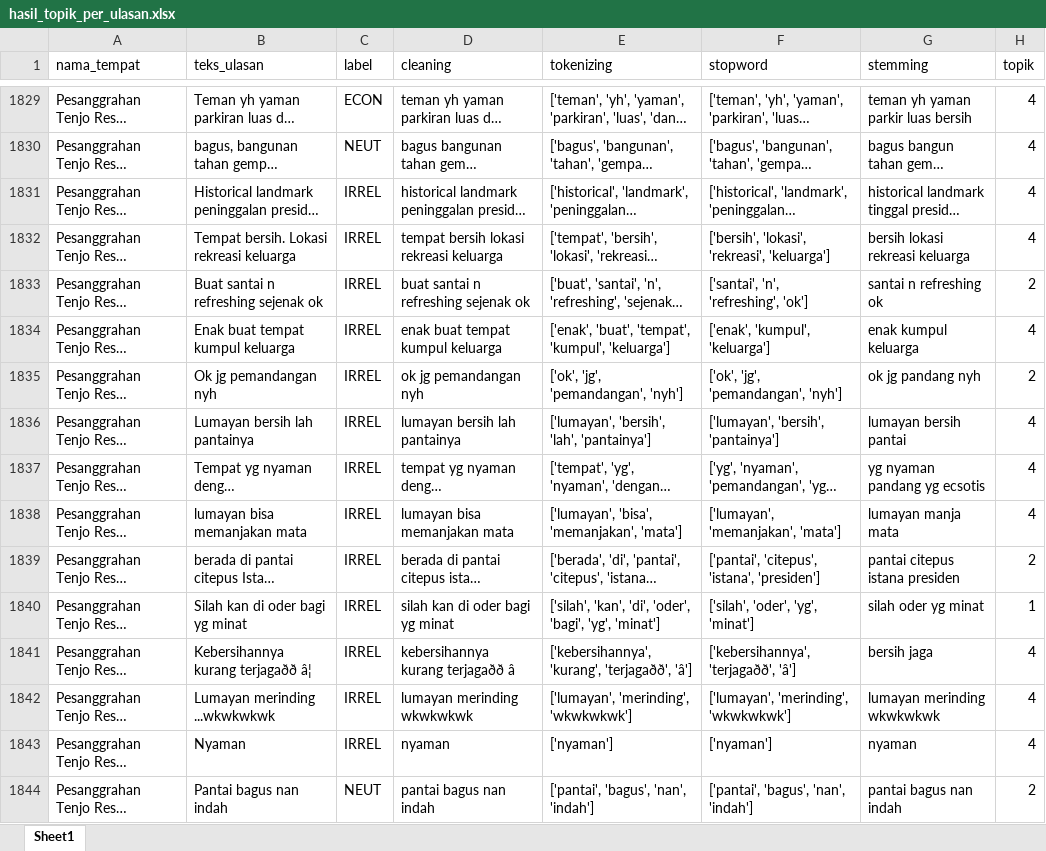
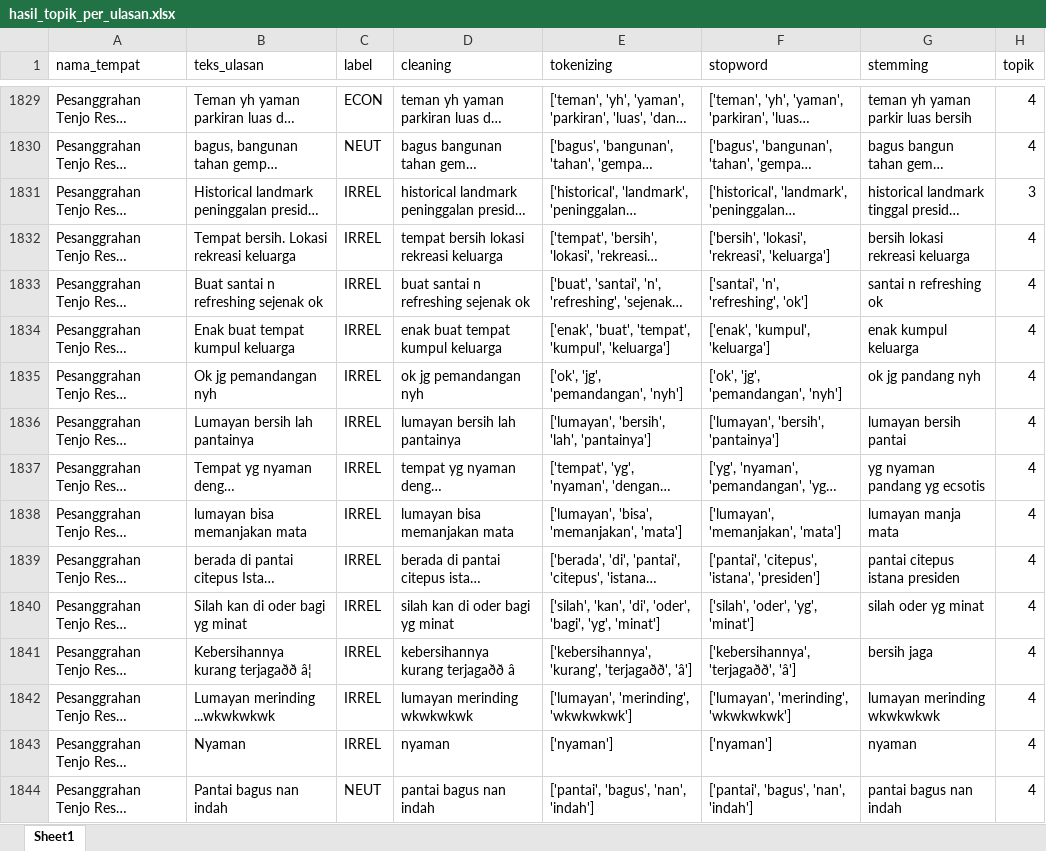
Before and after one commit to muizulrafi/skripsi-ulasan-wisata, an Excel workbook: data/output/hasil_topik_per_ulasan.xlsx, sheet Sheet1, drawn as a sheet; only a part is shown, gaps mark what is left out; long unchanged cells end in …; values as stored, in another font and other column widths than the file's, no borders; the diff covers the shown part only; the diff names each change by its address in the sheet, - before the commit and + after, or states it on an @@ line.

```diff
--- a/data/output/hasil_topik_per_ulasan.xlsx (sheet Sheet1)
+++ b/data/output/hasil_topik_per_ulasan.xlsx (sheet Sheet1)
-H1831 (topik): 4
+H1831 (topik): 3
-H1833 (topik): 2
+H1833 (topik): 4
-H1835 (topik): 2
+H1835 (topik): 4
-H1839 (topik): 2
+H1839 (topik): 4
-H1840 (topik): 1
+H1840 (topik): 4
-H1844 (topik): 2
+H1844 (topik): 4
```
Also changed, not shown: 5 added rows and 938 edited cells elsewhere in this sheet, data/labelling/lembar_kerja_anotator_final.xlsx, data/output/distribusi_topik.xlsx, 6 other files.
